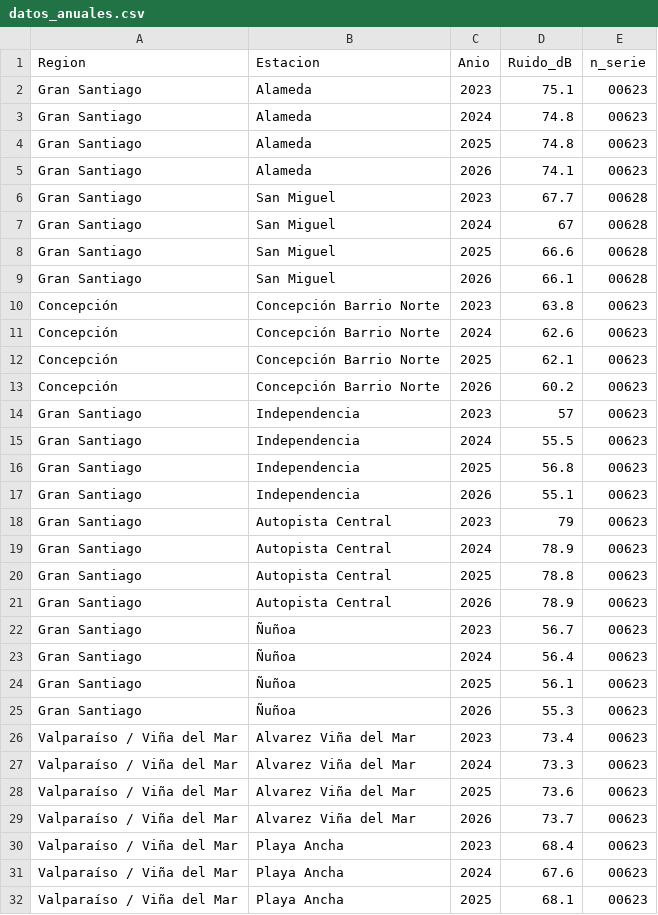
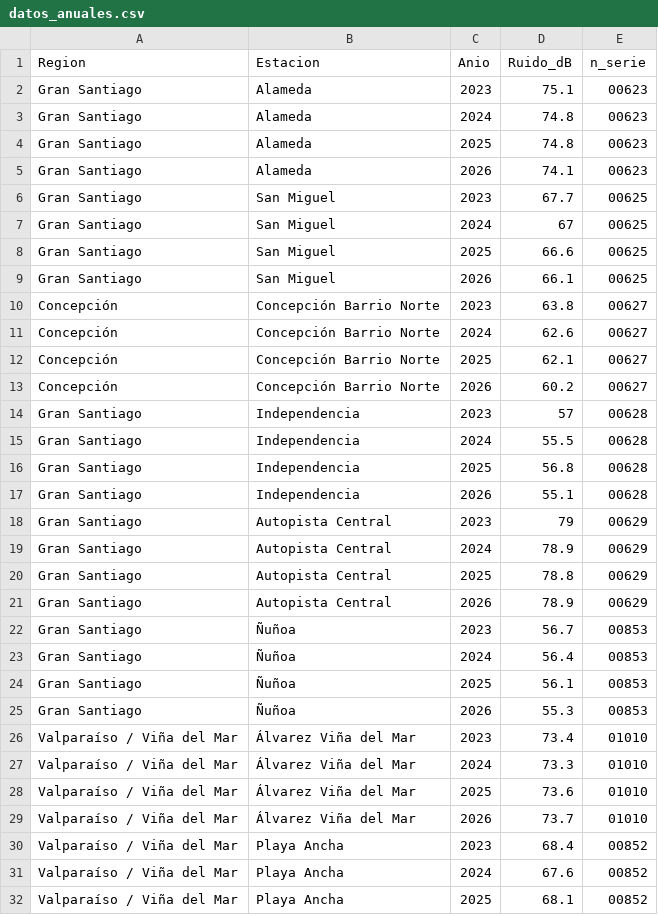
Before and after one commit to DRLO-MMA/Red-Ruido-MMA-Dashboard, a CSV file: DATA/datos_anuales.csv, drawn as a sheet; only a part is shown; the diff covers the shown part only.

Commit message:
Actualizacion de datos realtime

```diff
--- a/DATA/datos_anuales.csv
+++ b/DATA/datos_anuales.csv
@@ -5,28 +5,28 @@ Gran Santiago;Alameda;2025;74.8;00623
 Gran Santiago;Alameda;2026;74.1;00623
-Gran Santiago;San Miguel;2023;67.7;00628
-Gran Santiago;San Miguel;2024;67;00628
-Gran Santiago;San Miguel;2025;66.6;00628
-Gran Santiago;San Miguel;2026;66.1;00628
-Concepción;Concepción Barrio Norte;2023;63.8;00623
-Concepción;Concepción Barrio Norte;2024;62.6;00623
-Concepción;Concepción Barrio Norte;2025;62.1;00623
-Concepción;Concepción Barrio Norte;2026;60.2;00623
-Gran Santiago;Independencia;2023;57;00623
-Gran Santiago;Independencia;2024;55.5;00623
-Gran Santiago;Independencia;2025;56.8;00623
-Gran Santiago;Independencia;2026;55.1;00623
-Gran Santiago;Autopista Central;2023;79;00623
-Gran Santiago;Autopista Central;2024;78.9;00623
-Gran Santiago;Autopista Central;2025;78.8;00623
-Gran Santiago;Autopista Central;2026;78.9;00623
-Gran Santiago;Ñuñoa;2023;56.7;00623
-Gran Santiago;Ñuñoa;2024;56.4;00623
-Gran Santiago;Ñuñoa;2025;56.1;00623
-Gran Santiago;Ñuñoa;2026;55.3;00623
-Valparaíso / Viña del Mar;Alvarez Viña del Mar;2023;73.4;00623
-Valparaíso / Viña del Mar;Alvarez Viña del Mar;2024;73.3;00623
-Valparaíso / Viña del Mar;Alvarez Viña del Mar;2025;73.6;00623
-Valparaíso / Viña del Mar;Alvarez Viña del Mar;2026;73.7;00623
-Valparaíso / Viña del Mar;Playa Ancha;2023;68.4;00623
-Valparaíso / Viña del Mar;Playa Ancha;2024;67.6;00623
-Valparaíso / Viña del Mar;Playa Ancha;2025;68.1;00623
+Gran Santiago;San Miguel;2023;67.7;00625
+Gran Santiago;San Miguel;2024;67;00625
+Gran Santiago;San Miguel;2025;66.6;00625
+Gran Santiago;San Miguel;2026;66.1;00625
+Concepción;Concepción Barrio Norte;2023;63.8;00627
+Concepción;Concepción Barrio Norte;2024;62.6;00627
+Concepción;Concepción Barrio Norte;2025;62.1;00627
+Concepción;Concepción Barrio Norte;2026;60.2;00627
+Gran Santiago;Independencia;2023;57;00628
+Gran Santiago;Independencia;2024;55.5;00628
+Gran Santiago;Independencia;2025;56.8;00628
+Gran Santiago;Independencia;2026;55.1;00628
+Gran Santiago;Autopista Central;2023;79;00629
+Gran Santiago;Autopista Central;2024;78.9;00629
+Gran Santiago;Autopista Central;2025;78.8;00629
+Gran Santiago;Autopista Central;2026;78.9;00629
+Gran Santiago;Ñuñoa;2023;56.7;00853
+Gran Santiago;Ñuñoa;2024;56.4;00853
+Gran Santiago;Ñuñoa;2025;56.1;00853
+Gran Santiago;Ñuñoa;2026;55.3;00853
+Valparaíso / Viña del Mar;Álvarez Viña del Mar;2023;73.4;01010
+Valparaíso / Viña del Mar;Álvarez Viña del Mar;2024;73.3;01010
+Valparaíso / Viña del Mar;Álvarez Viña del Mar;2025;73.6;01010
+Valparaíso / Viña del Mar;Álvarez Viña del Mar;2026;73.7;01010
+Valparaíso / Viña del Mar;Playa Ancha;2023;68.4;00852
+Valparaíso / Viña del Mar;Playa Ancha;2024;67.6;00852
+Valparaíso / Viña del Mar;Playa Ancha;2025;68.1;00852
```
Also changed, not shown: 3 removed rows and 46 edited cells elsewhere in this file, 24 other files.
